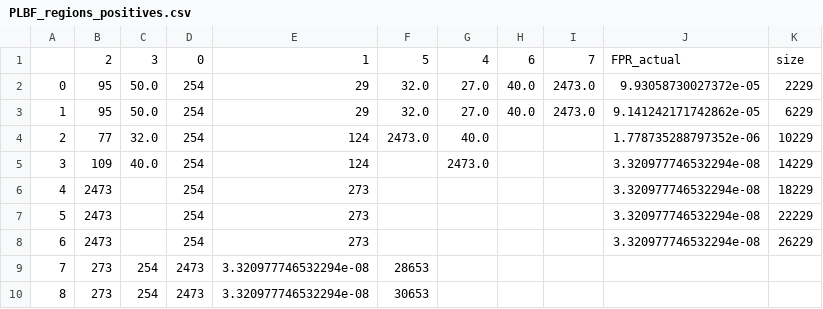
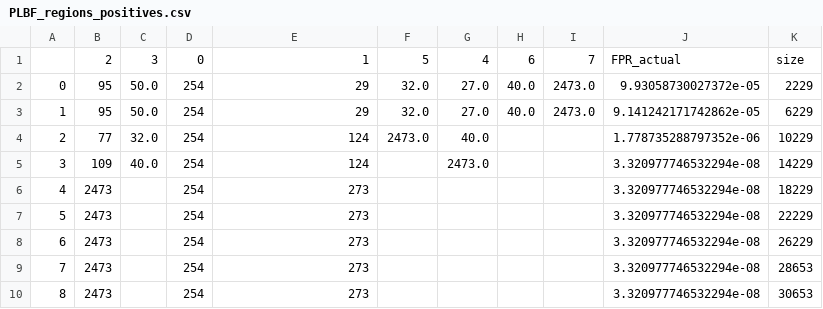
Before and after one commit to BSc-learned-indexes/daisy-bf, a CSV file: experiments/zipfean/qx_inv_px/good_ratio/PLBF_regions_positives.csv, drawn as a sheet.

```diff
--- a/experiments/zipfean/qx_inv_px/good_ratio/PLBF_regions_positives.csv
+++ b/experiments/zipfean/qx_inv_px/good_ratio/PLBF_regions_positives.csv
@@ -8,3 +8,3 @@
 6,2473,,254,273,,,,,3.320977746532294e-08,26229
-7,273,254,2473,3.320977746532294e-08,28653
-8,273,254,2473,3.320977746532294e-08,30653
+7,2473,,254,273,,,,,3.320977746532294e-08,28653
+8,2473,,254,273,,,,,3.320977746532294e-08,30653
```
Also changed, not shown: experiments/zipfean/qx_inv_px/good_ratio/ADA-BF_regions_negatives.csv, experiments/zipfean/qx_inv_px/good_ratio/ADA-BF_regions_positives.csv, 17 other files.
